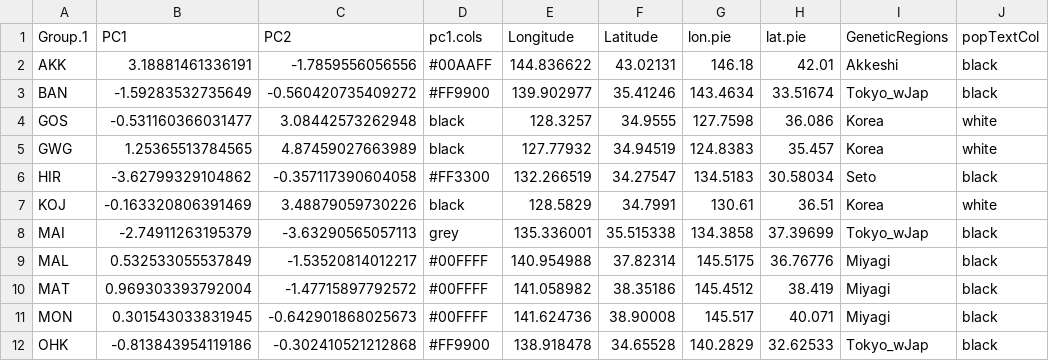
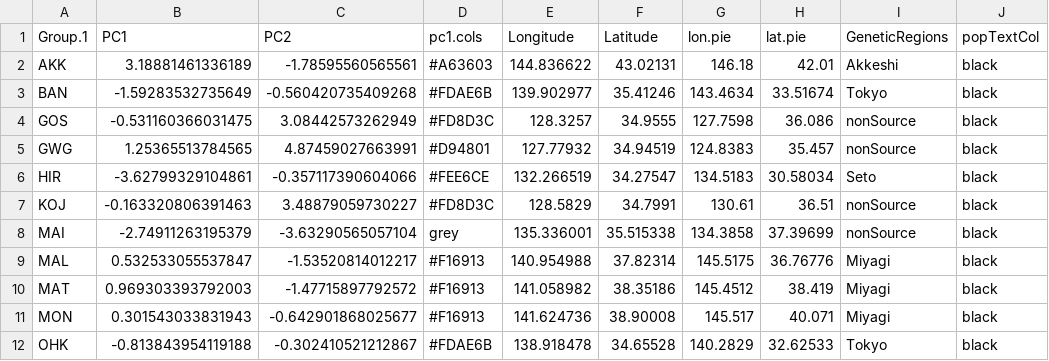
Before and after one commit to esotka/gigas-popgen, a CSV file: FINALFIGS/3_PCA/PC.out.csv, drawn as a sheet; only a part is shown; the diff covers the shown part only.

```diff
--- a/FINALFIGS/3_PCA/PC.out.csv
+++ b/FINALFIGS/3_PCA/PC.out.csv
@@ -1,12 +1,12 @@
 Group.1,PC1,PC2,pc1.cols,Longitude,Latitude,lon.pie,lat.pie,GeneticRegions,popTextCol
-AKK,3.18881461336191,-1.7859556056556,#00AAFF,144.836622,43.02131,146.18,42.01,Akkeshi,black
-BAN,-1.59283532735649,-0.560420735409272,#FF9900,139.902977,35.41246,143.4634,33.51674,Tokyo_wJap,black
-GOS,-0.531160366031477,3.08442573262948,black,128.3257,34.9555,127.7598,36.086,Korea,white
-GWG,1.25365513784565,4.87459027663989,black,127.77932,34.94519,124.8383,35.457,Korea,white
-HIR,-3.62799329104862,-0.357117390604058,#FF3300,132.266519,34.27547,134.5183,30.58034,Seto,black
-KOJ,-0.163320806391469,3.48879059730226,black,128.5829,34.7991,130.61,36.51,Korea,white
-MAI,-2.74911263195379,-3.63290565057113,grey,135.336001,35.515338,134.3858,37.39699,Tokyo_wJap,black
-MAL,0.532533055537849,-1.53520814012217,#00FFFF,140.954988,37.82314,145.5175,36.76776,Miyagi,black
-MAT,0.969303393792004,-1.47715897792572,#00FFFF,141.058982,38.35186,145.4512,38.419,Miyagi,black
-MON,0.301543033831945,-0.642901868025673,#00FFFF,141.624736,38.90008,145.517,40.071,Miyagi,black
-OHK,-0.813843954119186,-0.302410521212868,#FF9900,138.918478,34.65528,140.2829,32.62533,Tokyo_wJap,black
+AKK,3.18881461336189,-1.78595560565561,#A63603,144.836622,43.02131,146.18,42.01,Akkeshi,black
+BAN,-1.59283532735649,-0.560420735409268,#FDAE6B,139.902977,35.41246,143.4634,33.51674,Tokyo,black
+GOS,-0.531160366031475,3.08442573262949,#FD8D3C,128.3257,34.9555,127.7598,36.086,nonSource,black
+GWG,1.25365513784565,4.87459027663991,#D94801,127.77932,34.94519,124.8383,35.457,nonSource,black
+HIR,-3.62799329104861,-0.357117390604066,#FEE6CE,132.266519,34.27547,134.5183,30.58034,Seto,black
+KOJ,-0.163320806391463,3.48879059730227,#FD8D3C,128.5829,34.7991,130.61,36.51,nonSource,black
+MAI,-2.74911263195379,-3.63290565057104,grey,135.336001,35.515338,134.3858,37.39699,nonSource,black
+MAL,0.532533055537847,-1.53520814012217,#F16913,140.954988,37.82314,145.5175,36.76776,Miyagi,black
+MAT,0.969303393792003,-1.47715897792572,#F16913,141.058982,38.35186,145.4512,38.419,Miyagi,black
+MON,0.301543033831943,-0.642901868025677,#F16913,141.624736,38.90008,145.517,40.071,Miyagi,black
+OHK,-0.813843954119188,-0.302410521212867,#FDAE6B,138.918478,34.65528,140.2829,32.62533,Tokyo,black
```
Also changed, not shown: 65 edited cells elsewhere in this file, 11 other files.
